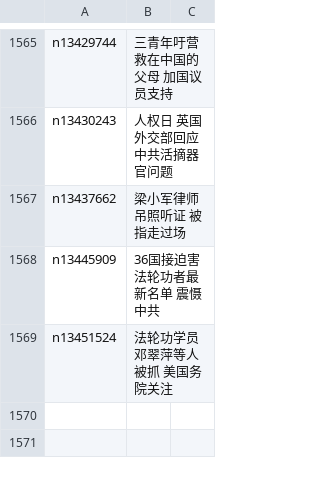
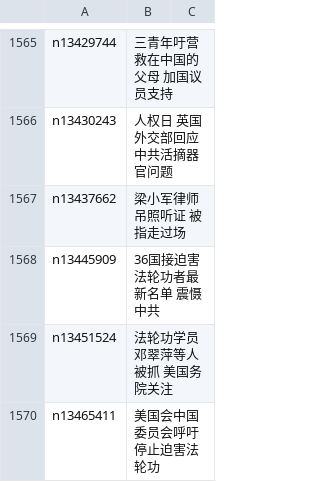
Before and after one commit to easy2view/epoch-special, a CSV file: indexes/nf4386.csv, drawn as a sheet; only a part is shown, gaps mark what is left out; the diff names each change by its address in the sheet, - before the commit and + after, or states it on an @@ line.

```diff
--- a/indexes/nf4386.csv
+++ b/indexes/nf4386.csv
+row 1570: n13465411 | 美国会中国委员会呼吁停止迫害法轮功
```
Also changed, not shown: indexes/nf4379.csv, 23 other files.
